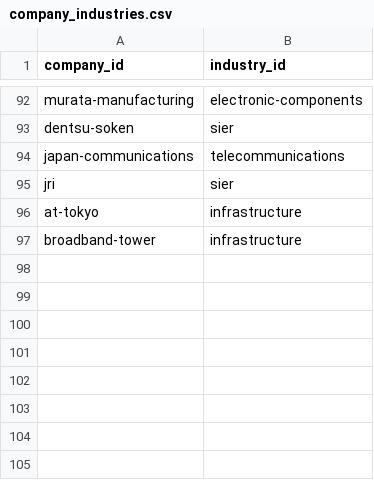
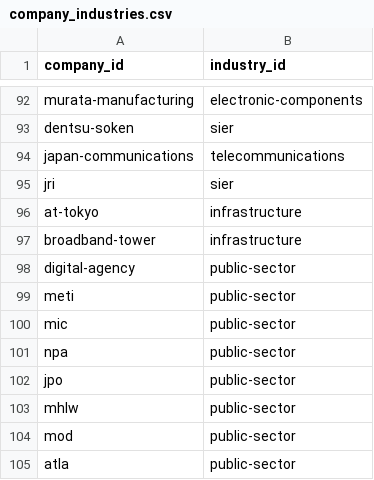
Before and after one commit to BIG-A-K/it-recruit-analysis, a CSV file: data/company_industries.csv, drawn as a sheet; only a part is shown, gaps mark what is left out; the diff names each change by its address in the sheet, - before the commit and + after, or states it on an @@ line.

```diff
--- a/data/company_industries.csv
+++ b/data/company_industries.csv
+row 98: digital-agency | public-sector
+row 99: meti | public-sector
+row 100: mic | public-sector
+row 101: npa | public-sector
+row 102: jpo | public-sector
+row 103: mhlw | public-sector
+row 104: mod | public-sector
+row 105: atla | public-sector
```
Also changed, not shown: data/companies.csv, data/sources.csv, 17 other files.
